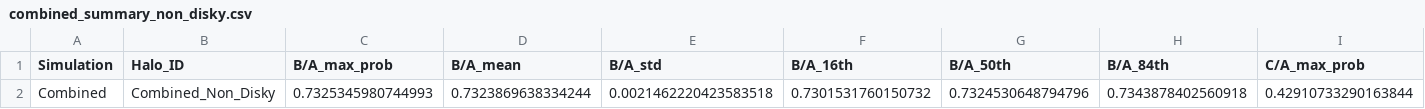
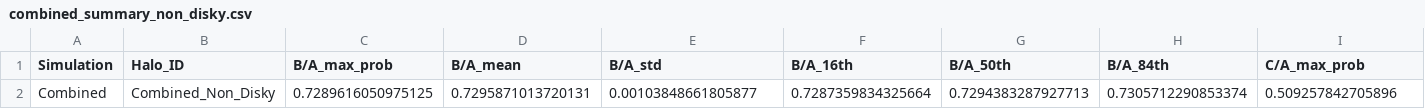
Before and after one commit to Bvogel4/MCMC-deprojection, a CSV file: results/summary/combined_summary_non_disky.csv, drawn as a sheet; only a part is shown; removed rows and columns are numbered as before the commit, all else as after; rows hold the shown columns only; the diff names each change by its address in the sheet, - before the commit and + after, or states it on an @@ line.

```diff
--- a/results/summary/combined_summary_non_disky.csv
+++ b/results/summary/combined_summary_non_disky.csv
-row 2: Combined | Combined_Non_Disky | 0.7325345980744993 | 0.7323869638334244 | 0.0021462220423583518 | 0.7301531760150732 | 0.7324530648794796 | 0.7343878402560918 | 0.42910733290163844
+row 2: Combined | Combined_Non_Disky | 0.7289616050975125 | 0.7295871013720131 | 0.00103848661805877 | 0.7287359834325664 | 0.7294383287927713 | 0.7305712290853374 | 0.509257842705896
```
Also changed, not shown: results/summary/category_comparison.csv, results/summary/combined_summary_all.csv, 11 other files.
